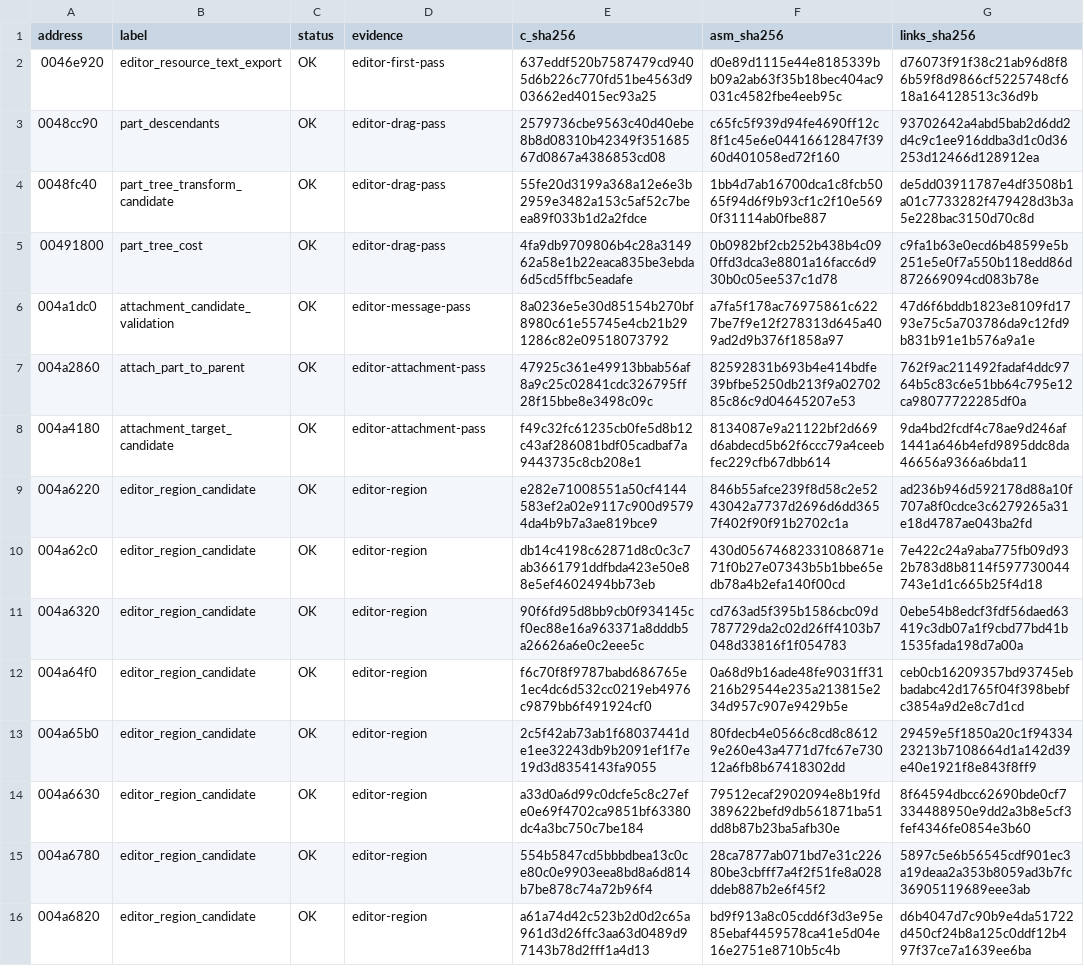
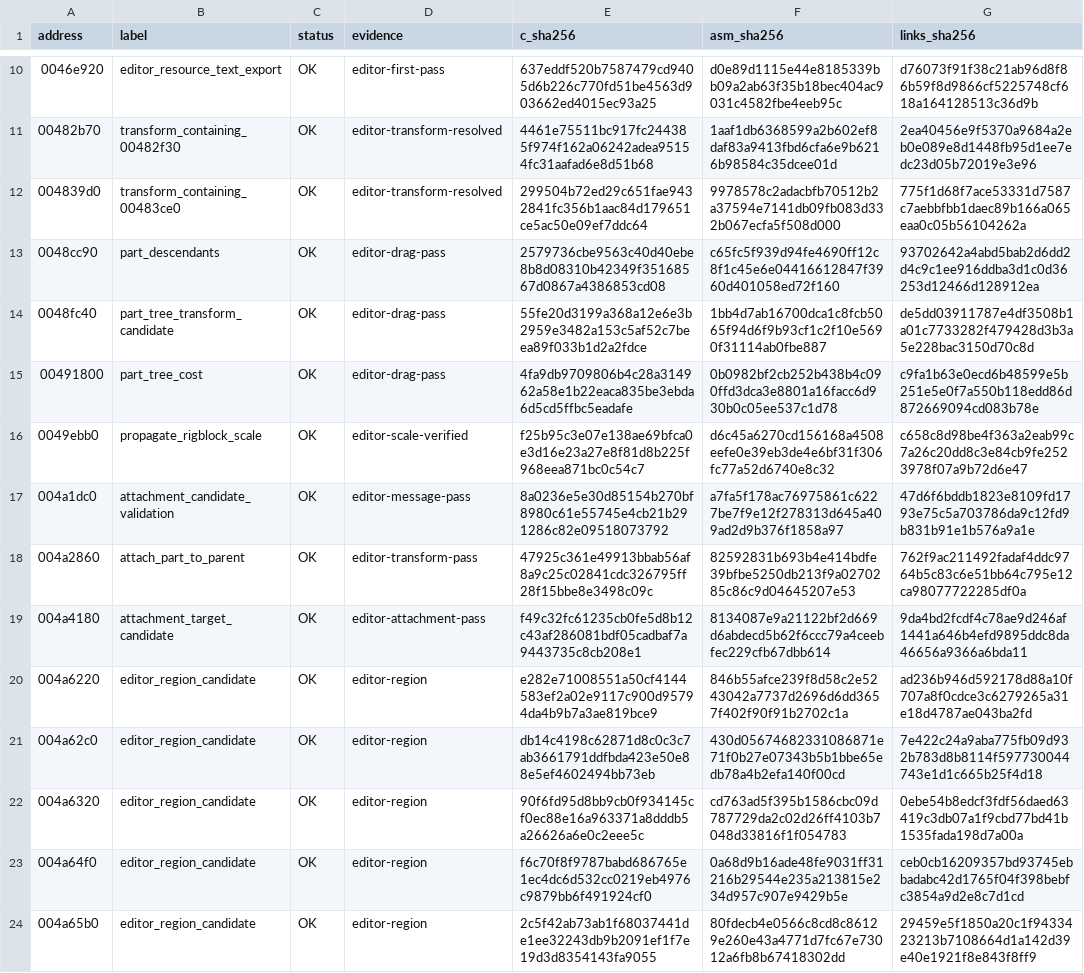
Before and after one commit to F1TU3S17/minespore, a CSV file: docs/research/editor-cell-manifest.csv, drawn as a sheet; only a part is shown, gaps mark what is left out; the shorter side is filled out with more unchanged rows; the diff covers the shown part only.

```diff
--- a/docs/research/editor-cell-manifest.csv
+++ b/docs/research/editor-cell-manifest.csv
@@ -2,2 +10,4 @@
 "0046e920","editor_resource_text_export","OK","editor-first-pass","637eddf520b7587479cd9405d6b226c770fd51be4563d903662ed4015ec93a25","d0e89d1115e44e8185339bb09a2ab63f35b18bec404ac9031c4582fbe4eeb95c","d76073f91f38c21ab96d8f86b59f8d9866cf5225748cf618a164128513c36d9b"
+"00482b70","transform_containing_00482f30","OK","editor-transform-resolved","4461e75511bc917fc244385f974f162a06242adea95154fc31aafad6e8d51b68","1aaf1db6368599a2b602ef8daf83a9413fbd6cfa6e9b6216b98584c35dcee01d","2ea40456e9f5370a9684a2eb0e089e8d1448fb95d1ee7edc23d05b72019e3e96"
+"004839d0","transform_containing_00483ce0","OK","editor-transform-resolved","299504b72ed29c651fae9432841fc356b1aac84d179651ce5ac50e09ef7ddc64","9978578c2adacbfb70512b2a37594e7141db09fb083d332b067ecfa5f508d000","775f1d68f7ace53331d7587c7aebbfbb1daec89b166a065eaa0c05b56104262a"
 "0048cc90","part_descendants","OK","editor-drag-pass","2579736cbe9563c40d40ebe8b8d08310b42349f35168567d0867a4386853cd08","c65fc5f939d94fe4690ff12c8f1c45e6e04416612847f3960d401058ed72f160","93702642a4abd5bab2d6dd2d4c9c1ee916ddba3d1c0d36253d12466d128912ea"
@@ -5,4 +15,5 @@
 "00491800","part_tree_cost","OK","editor-drag-pass","4fa9db9709806b4c28a314962a58e1b22eaca835be3ebda6d5cd5ffbc5eadafe","0b0982bf2cb252b438b4c090ffd3dca3e8801a16facc6d930b0c05ee537c1d78","c9fa1b63e0ecd6b48599e5b251e5e0f7a550b118edd86d872669094cd083b78e"
+"0049ebb0","propagate_rigblock_scale","OK","editor-scale-verified","f25b95c3e07e138ae69bfca0e3d16e23a27e8f81d8b225f968eea871bc0c54c7","d6c45a6270cd156168a4508eefe0e39eb3de4e6bf31f306fc77a52d6740e8c32","c658c8d98be4f363a2eab99c7a26c20dd8c3e84cb9fe2523978f07a9b72d6e47"
 "004a1dc0","attachment_candidate_validation","OK","editor-message-pass","8a0236e5e30d85154b270bf8980c61e55745e4cb21b291286c82e09518073792","a7fa5f178ac76975861c6227be7f9e12f278313d645a409ad2d9b376f1858a97","47d6f6bddb1823e8109fd1793e75c5a703786da9c12fd9b831b91e1b576a9a1e"
-"004a2860","attach_part_to_parent","OK","editor-attachment-pass","47925c361e49913bbab56af8a9c25c02841cdc326795ff28f15bbe8e3498c09c","82592831b693b4e414bdfe39bfbe5250db213f9a0270285c86c9d04645207e53","762f9ac211492fadaf4ddc9764b5c83c6e51bb64c795e12ca98077722285df0a"
+"004a2860","attach_part_to_parent","OK","editor-transform-pass","47925c361e49913bbab56af8a9c25c02841cdc326795ff28f15bbe8e3498c09c","82592831b693b4e414bdfe39bfbe5250db213f9a0270285c86c9d04645207e53","762f9ac211492fadaf4ddc9764b5c83c6e51bb64c795e12ca98077722285df0a"
 "004a4180","attachment_target_candidate","OK","editor-attachment-pass","f49c32fc61235cb0fe5d8b12c43af286081bdf05cadbaf7a9443735c8cb208e1","8134087e9a21122bf2d669d6abdecd5b62f6ccc79a4ceebfec229cfb67dbb614","9da4bd2fcdf4c78ae9d246af1441a646b4efd9895ddc8da46656a9366a6bda11"
```
Also changed, not shown: 8 added rows and 15 edited cells elsewhere in this file, 43 other files.
